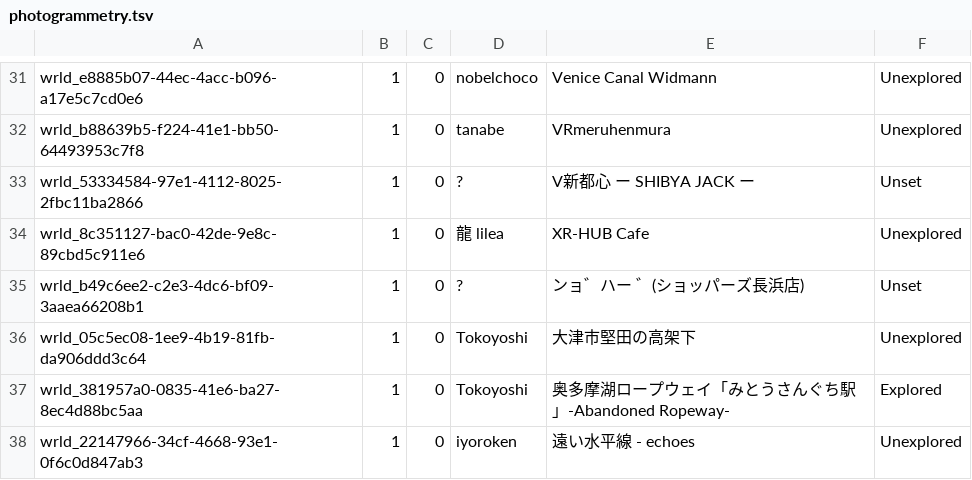
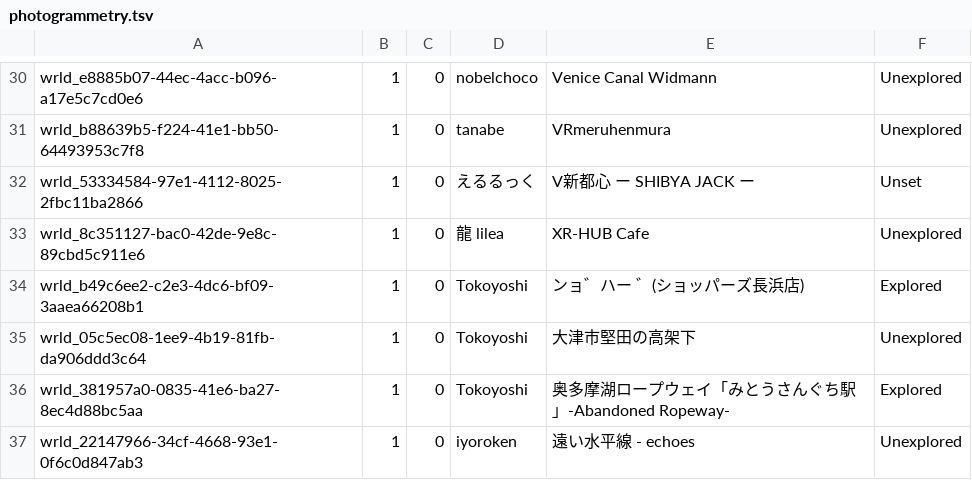
Before and after one commit to Twila27/twila27.github.io, a TSV file: vr/portals/tour/hobby/photogrammetry.tsv, drawn as a sheet; only a part is shown, gaps mark what is left out; the diff covers the shown part only.

```diff
--- a/vr/portals/tour/hobby/photogrammetry.tsv
+++ b/vr/portals/tour/hobby/photogrammetry.tsv
@@ -32,5 +31,5 @@ wrld_e8885b07-44ec-4acc-b096-a17e5c7cd0e6	1	0	nobelchoco	Venice Canal Widmann	Un
 wrld_b88639b5-f224-41e1-bb50-64493953c7f8	1	0	tanabe	VRmeruhenmura	Unexplored
-wrld_53334584-97e1-4112-8025-2fbc11ba2866	1	0	?	V新都心 ー SHIBYA JACK ー	Unset
+wrld_53334584-97e1-4112-8025-2fbc11ba2866	1	0	えるるっく	V新都心 ー SHIBYA JACK ー	Unset
 wrld_8c351127-bac0-42de-9e8c-89cbd5c911e6	1	0	龍 lilea	XR-HUB Cafe	Unexplored
-wrld_b49c6ee2-c2e3-4dc6-bf09-3aaea66208b1	1	0	?	ンョ゛ハー ゛(ショッパーズ長浜店)	Unset
+wrld_b49c6ee2-c2e3-4dc6-bf09-3aaea66208b1	1	0	Tokoyoshi	ンョ゛ハー ゛(ショッパーズ長浜店)	Explored
 wrld_05c5ec08-1ee9-4b19-81fb-da906ddd3c64	1	0	Tokoyoshi	大津市堅田の高架下	Unexplored
```
Also changed, not shown: 1 removed row and 7 edited cells elsewhere in this file.
